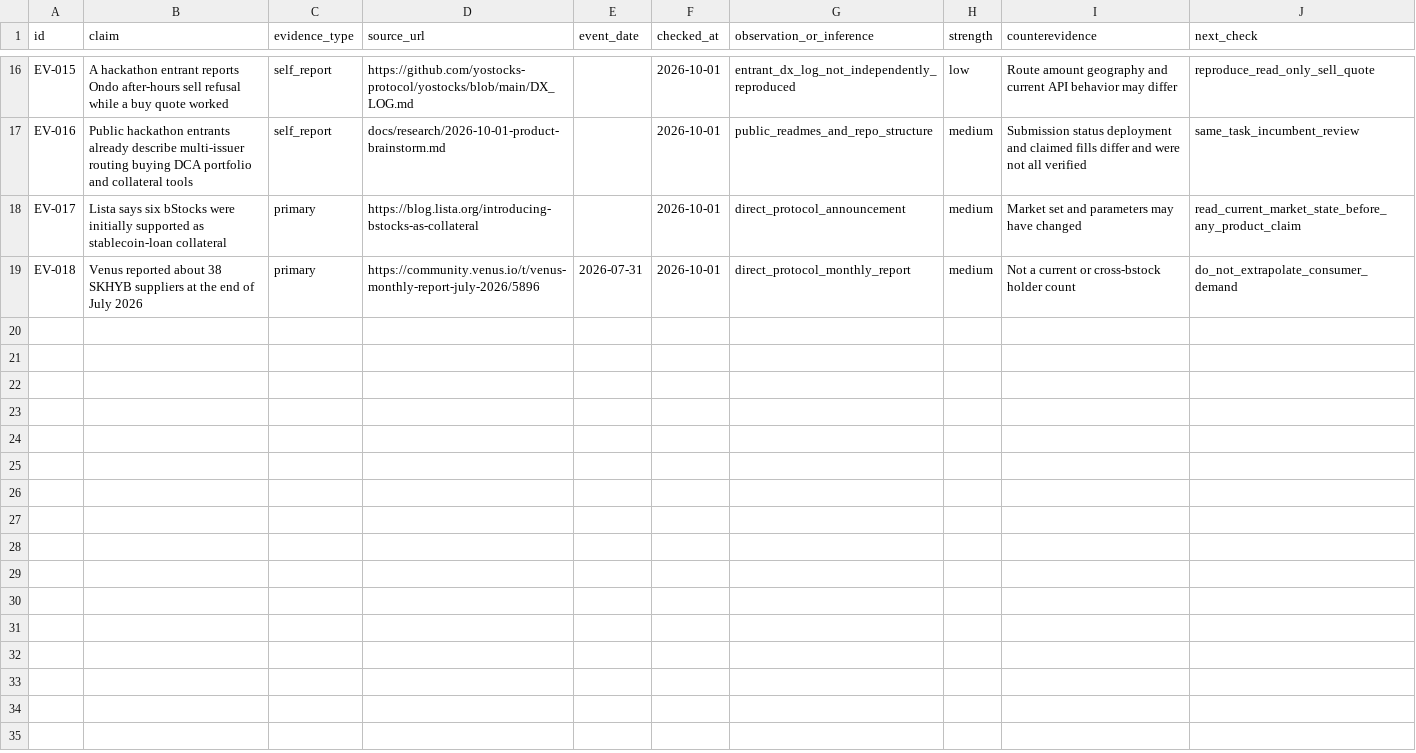
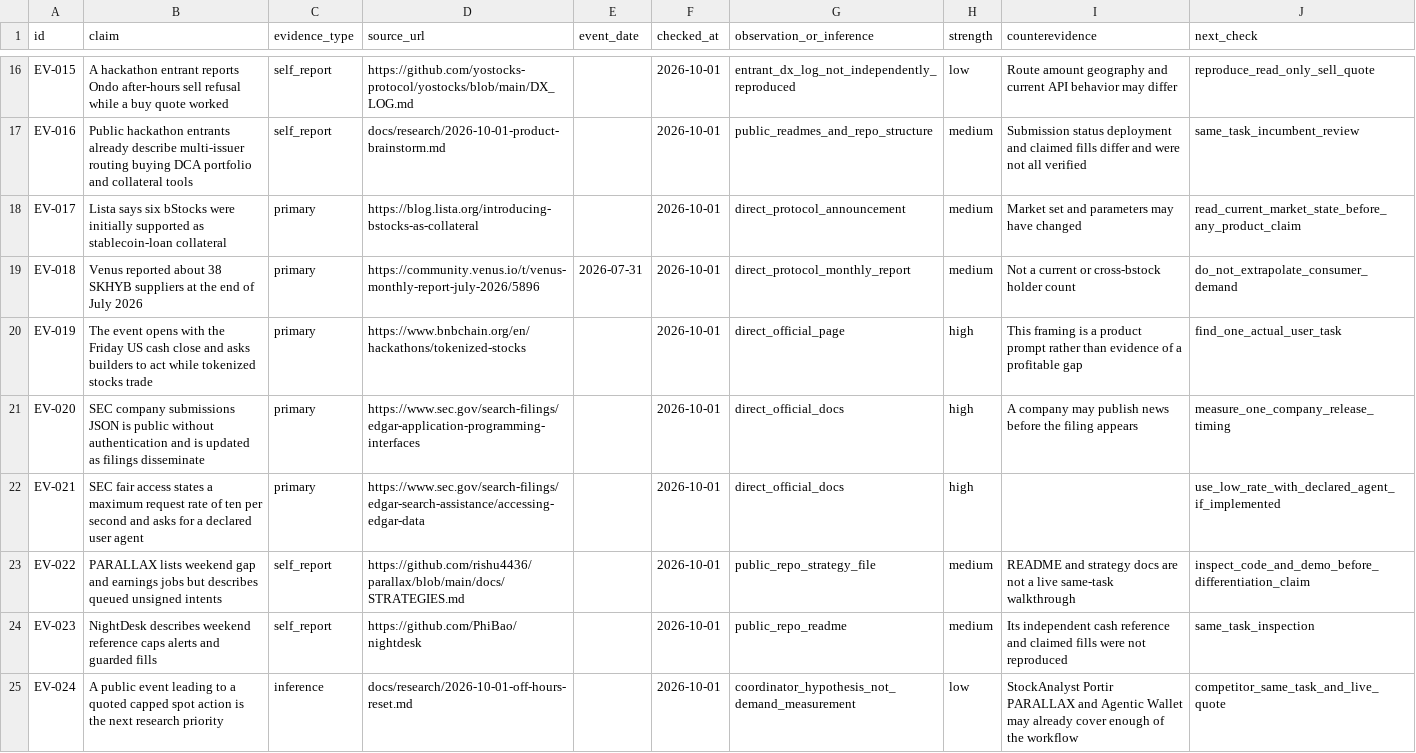
Before and after one commit to dyplux/bnb-tokenized-stocks-2026, a CSV file: docs/research/evidence-ledger.csv, drawn as a sheet; only a part is shown, gaps mark what is left out.

Commit message:
Reframe BNB research around off-hours user action

```diff
--- a/docs/research/evidence-ledger.csv
+++ b/docs/research/evidence-ledger.csv
@@ -19 +19,7 @@ EV-017,"Lista says six bStocks were initially supported as stablecoin-loan colla
 EV-018,"Venus reported about 38 SKHYB suppliers at the end of July 2026",primary,https://community.venus.io/t/venus-monthly-report-july-2026/5896,2026-07-31,2026-10-01,direct_protocol_monthly_report,medium,"Not a current or cross-bstock holder count",do_not_extrapolate_consumer_demand
+EV-019,"The event opens with the Friday US cash close and asks builders to act while tokenized stocks trade",primary,https://www.bnbchain.org/en/hackathons/tokenized-stocks,,2026-10-01,direct_official_page,high,"This framing is a product prompt rather than evidence of a profitable gap",find_one_actual_user_task
+EV-020,"SEC company submissions JSON is public without authentication and is updated as filings disseminate",primary,https://www.sec.gov/search-filings/edgar-application-programming-interfaces,,2026-10-01,direct_official_docs,high,"A company may publish news before the filing appears",measure_one_company_release_timing
+EV-021,"SEC fair access states a maximum request rate of ten per second and asks for a declared user agent",primary,https://www.sec.gov/search-filings/edgar-search-assistance/accessing-edgar-data,,2026-10-01,direct_official_docs,high,,use_low_rate_with_declared_agent_if_implemented
+EV-022,"PARALLAX lists weekend gap and earnings jobs but describes queued unsigned intents",self_report,https://github.com/rishu4436/parallax/blob/main/docs/STRATEGIES.md,,2026-10-01,public_repo_strategy_file,medium,"README and strategy docs are not a live same-task walkthrough",inspect_code_and_demo_before_differentiation_claim
+EV-023,"NightDesk describes weekend reference caps alerts and guarded fills",self_report,https://github.com/PhiBao/nightdesk,,2026-10-01,public_repo_readme,medium,"Its independent cash reference and claimed fills were not reproduced",same_task_inspection
+EV-024,"A public event leading to a quoted capped spot action is the next research priority",inference,docs/research/2026-10-01-off-hours-reset.md,,2026-10-01,coordinator_hypothesis_not_demand_measurement,low,"StockAnalyst Portir PARALLAX and Agentic Wallet may already cover enough of the workflow",competitor_same_task_and_live_quote
```
Also changed, not shown: 4 other files.
